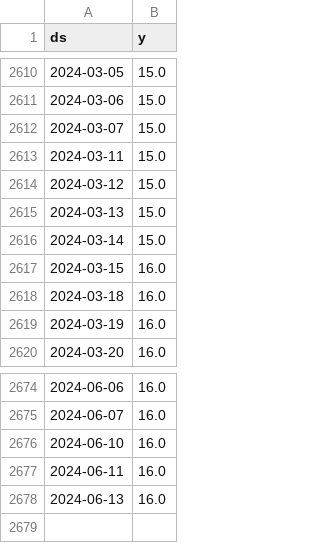
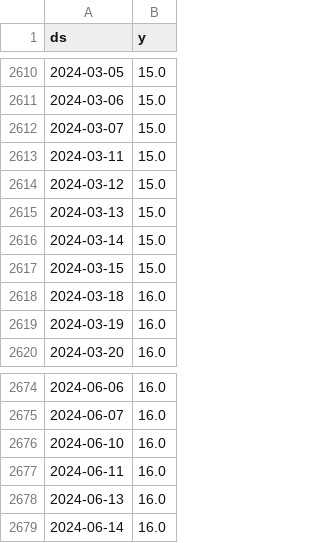
Before and after one commit to myxa95/01_Prediction_of_the_key_rate_in_the_Russian_Federation, a CSV file: data/df.csv, drawn as a sheet; only a part is shown, gaps mark what is left out.

```diff
--- a/data/df.csv
+++ b/data/df.csv
@@ -2616,3 +2616,3 @@ ds,y
 2024-03-14,15.0
-2024-03-15,16.0
+2024-03-15,15.0
 2024-03-18,16.0
@@ -2678 +2678,2 @@ ds,y
 2024-06-13,16.0
+2024-06-14,16.0
```
Also changed, not shown: data/df_test.csv, data/df_train.csv, 7 other files.
